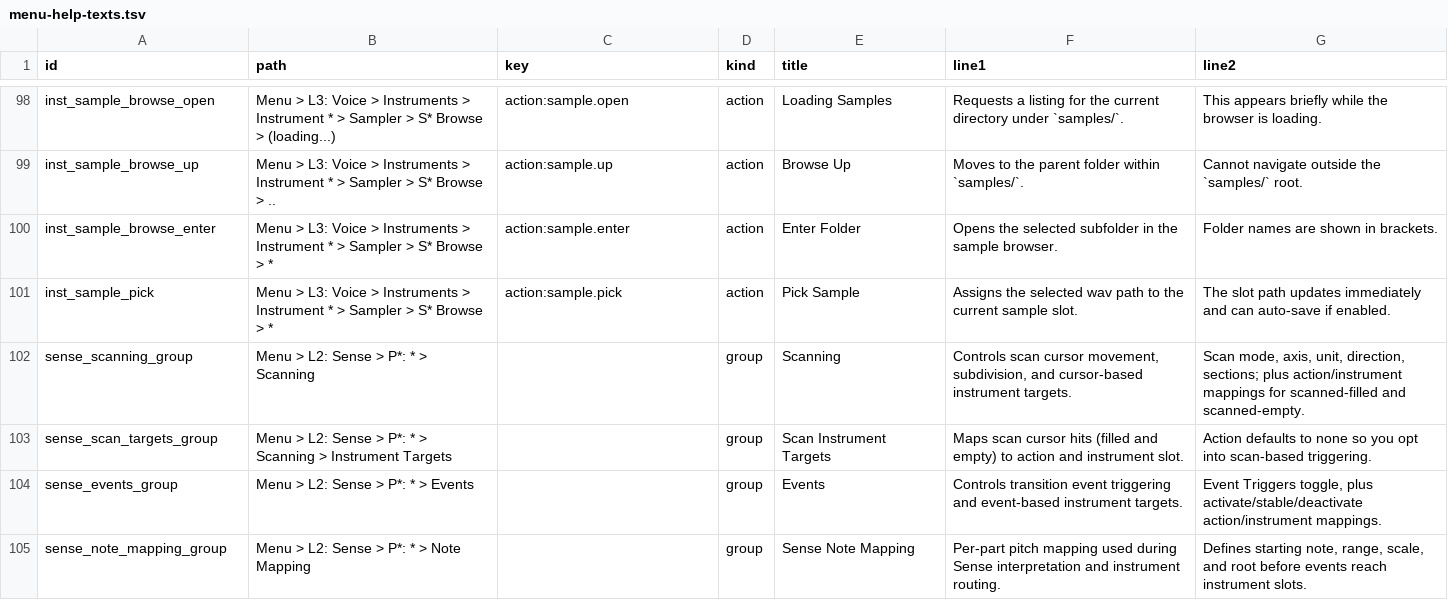
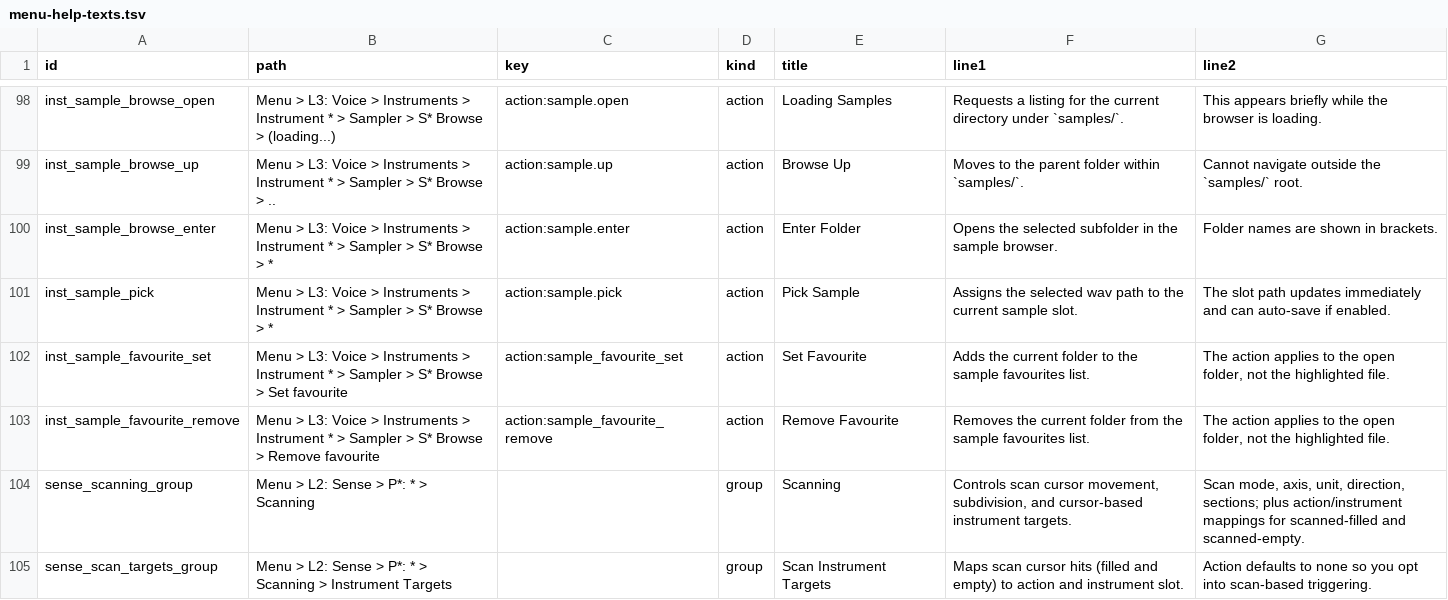
Before and after one commit to nexxyz/cellSymphony, a TSV file: resources/menu-help-texts.tsv, drawn as a sheet; only a part is shown, gaps mark what is left out; the shorter side is filled out with more unchanged rows; the diff names each change by its address in the sheet, - before the commit and + after, or states it on an @@ line.

Commit message:
feat: add sample browser favourites

```diff
--- a/resources/menu-help-texts.tsv
+++ b/resources/menu-help-texts.tsv
+row 102: inst_sample_favourite_set | Menu > L3: Voice > Instruments > Instrument * > Sampler > S* Browse > Set favourite | action:sample_favourite_set | action | Set Favourite | Adds the current folder to the sample favourites list. | The action applies to the open folder, not the highlighted file.
+row 103: inst_sample_favourite_remove | Menu > L3: Voice > Instruments > Instrument * > Sampler > S* Browse > Remove favourite | action:sample_favourite_remove | action | Remove Favourite | Removes the current folder from the sample favourites list. | The action applies to the open folder, not the highlighted file.
```
Also changed, not shown: 17 other files.
